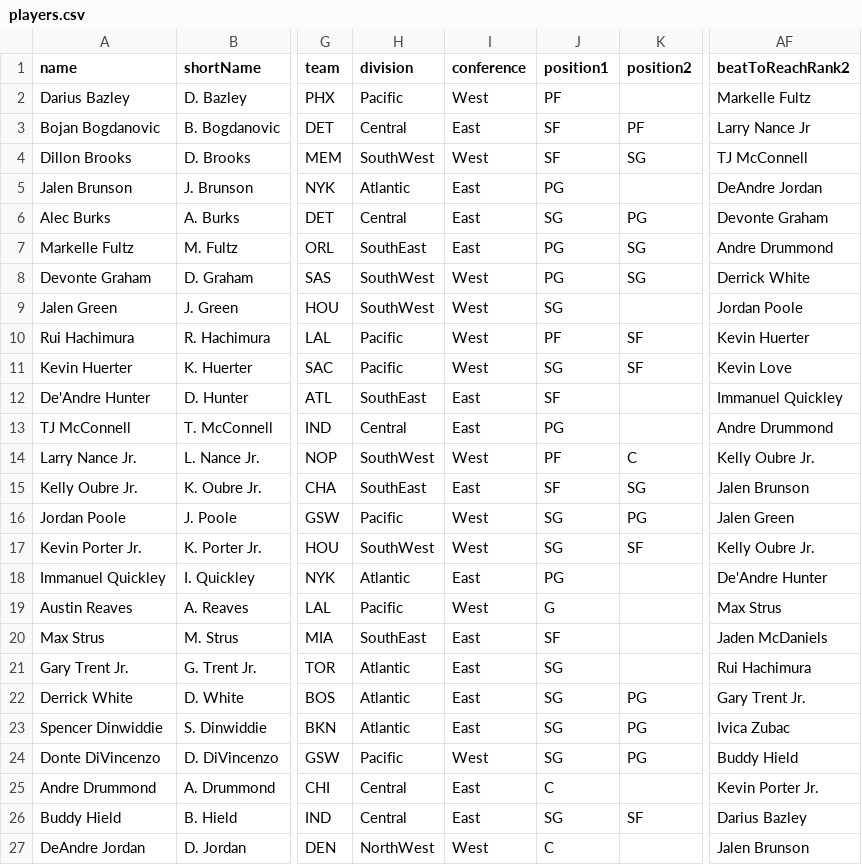
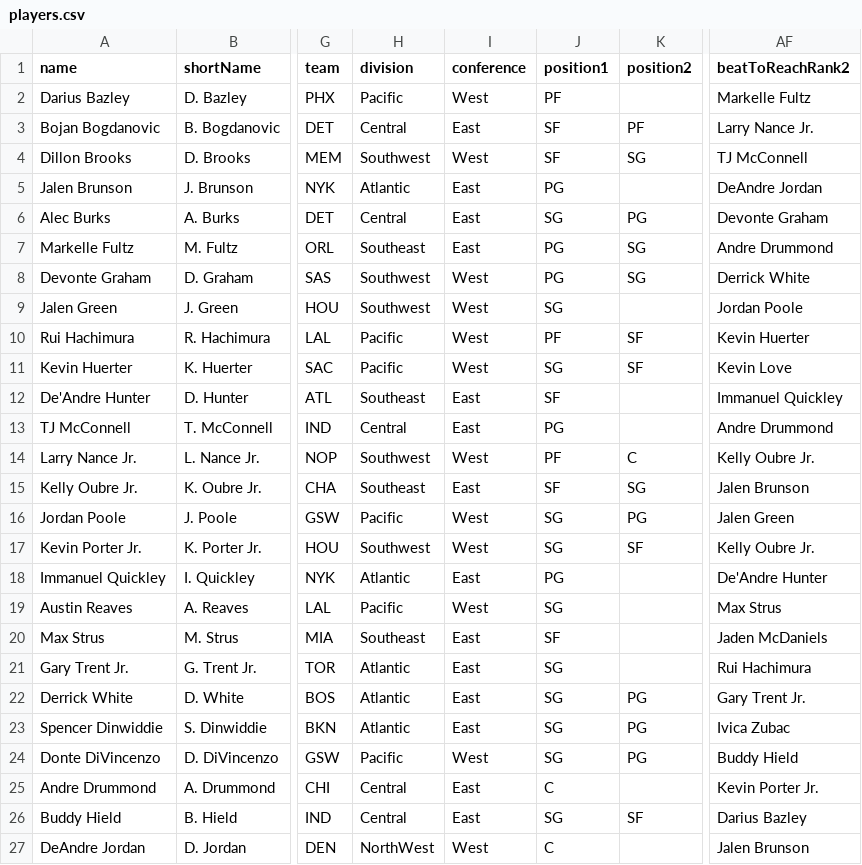
Before and after one commit to naw-db/naw-db.github.io, a CSV file: content/data/players.csv, drawn as a sheet; only a part is shown, gaps mark what is left out; the diff covers the shown part only; the diff names each change by its address in the sheet, - before the commit and + after, or states it on an @@ line.

Commit message:
Update players.csv

```diff
--- a/content/data/players.csv
+++ b/content/data/players.csv
-AF3 (beatToReachRank2): Larry Nance Jr
+AF3 (beatToReachRank2): Larry Nance Jr.
-H4 (division): SouthWest
+H4 (division): Southwest
-H7 (division): SouthEast
+H7 (division): Southeast
-H8:H9 (division): SouthWest
+H8:H9 (division): Southwest
-H12 (division): SouthEast
+H12 (division): Southeast
-H14 (division): SouthWest
+H14 (division): Southwest
-H15 (division): SouthEast
+H15 (division): Southeast
-H17 (division): SouthWest
+H17 (division): Southwest
-J19 (position1): G
+J19 (position1): SG
-H20 (division): SouthEast
+H20 (division): Southeast
```
Also changed, not shown: 19 edited cells elsewhere in this file.
